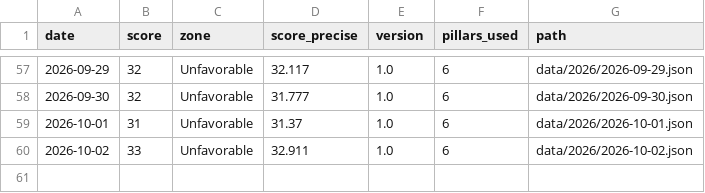
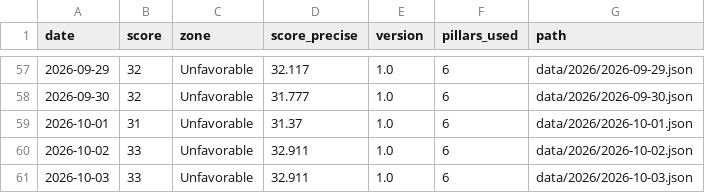
Before and after one commit to thegoldbarometer/data, a CSV file: data/index.csv, drawn as a sheet; only a part is shown, gaps mark what is left out; the diff names each change by its address in the sheet, - before the commit and + after, or states it on an @@ line.

```diff
--- a/data/index.csv
+++ b/data/index.csv
+row 61: 2026-10-03 | 33 | Unfavorable | 32.911 | 1.0 | 6 | data/2026/2026-10-03.json
```
Also changed, not shown: 1 other file.
